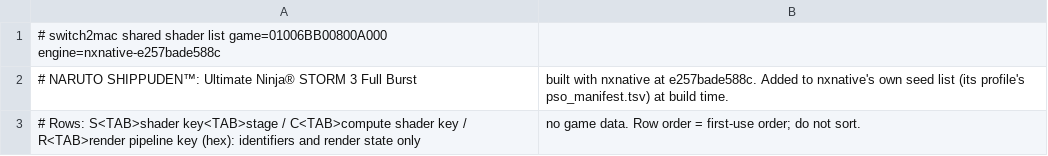
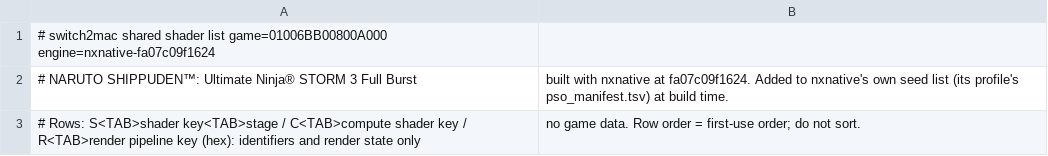
Before and after one commit to IT-Kwj/hermit, a TSV file: games/naruto-shippudentm-ultimate-ninja-storm-3-full-burst/shader_list.tsv, drawn as a sheet.

```diff
--- a/games/naruto-shippudentm-ultimate-ninja-storm-3-full-burst/shader_list.tsv
+++ b/games/naruto-shippudentm-ultimate-ninja-storm-3-full-burst/shader_list.tsv
@@ -1,3 +1,3 @@
-# switch2mac shared shader list	game=01006BB00800A000	engine=nxnative-e257bade588c
-# NARUTO SHIPPUDEN™: Ultimate Ninja® STORM 3 Full Burst, built with nxnative at e257bade588c. Added to nxnative's own seed list (its profile's pso_manifest.tsv) at build time.
+# switch2mac shared shader list	game=01006BB00800A000	engine=nxnative-fa07c09f1624
+# NARUTO SHIPPUDEN™: Ultimate Ninja® STORM 3 Full Burst, built with nxnative at fa07c09f1624. Added to nxnative's own seed list (its profile's pso_manifest.tsv) at build time.
 # Rows: S<TAB>shader key<TAB>stage / C<TAB>compute shader key / R<TAB>render pipeline key (hex): identifiers and render state only, no game data. Row order = first-use order; do not sort.
```
Also changed, not shown: 2 other files.
